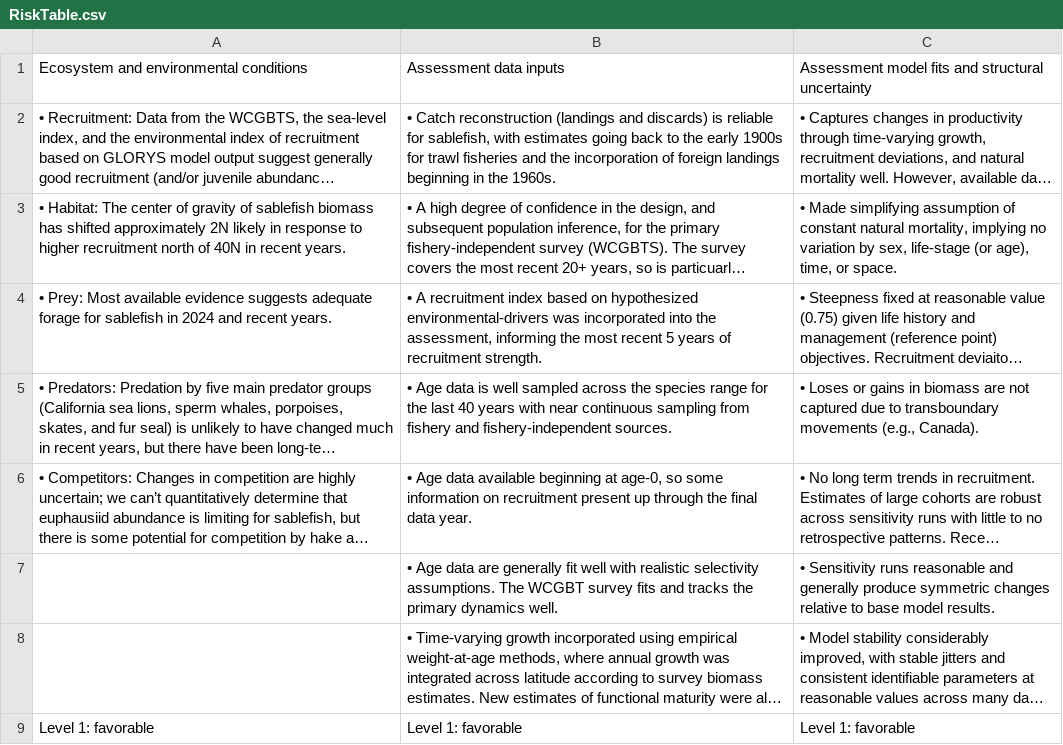
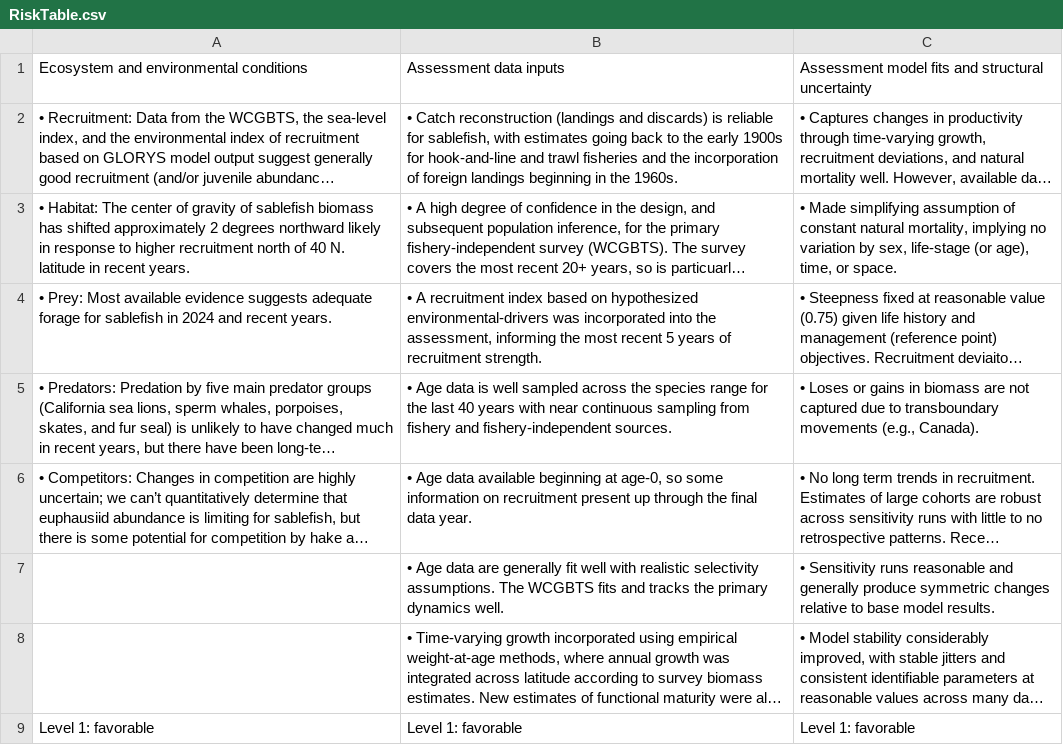
Before and after one commit to pfmc-assessments/sablefish_2025, a CSV file: report/rda/RiskTable.csv, drawn as a sheet; long unchanged cells end in …; the diff names each change by its address in the sheet, - before the commit and + after, or states it on an @@ line.

Commit message:
minor risk table edits

```diff
--- a/report/rda/RiskTable.csv
+++ b/report/rda/RiskTable.csv
-B2: …1900s for trawl fisheries…
+B2: …1900s for hook-and-line and trawl fisheries…
-A3: …shifted approximately 2N likely in response to higher recruitment north of 40N in recent…
+A3: …shifted approximately 2 degrees northward likely in response to higher recruitment north of 40 N. latitude in recent…
-B7: …assumptions. The WCGBT survey fits and…
+B7: …assumptions. The WCGBTS fits and…
```
Also changed, not shown: 1 other file.
